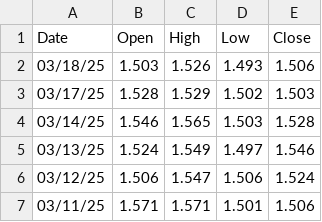
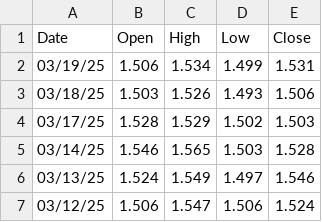
Before and after one commit to ericseong/macro-economics-research, a CSV file: JP.csv, drawn as a sheet; only a part is shown; the shorter side is filled out with more unchanged rows.

Commit message:
JP.csv updated.

```diff
--- a/JP.csv
+++ b/JP.csv
@@ -1,2 +1,3 @@
 Date, Open, High, Low, Close
+03/19/25, 1.506, 1.534, 1.499, 1.531
 03/18/25, 1.503, 1.526, 1.493, 1.506
```
